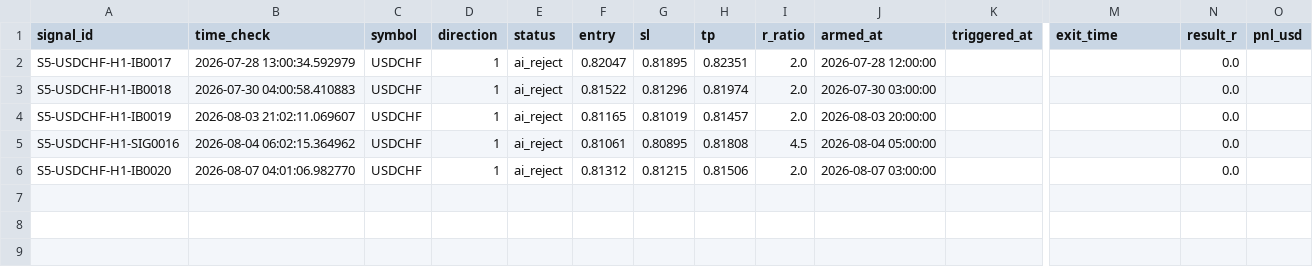
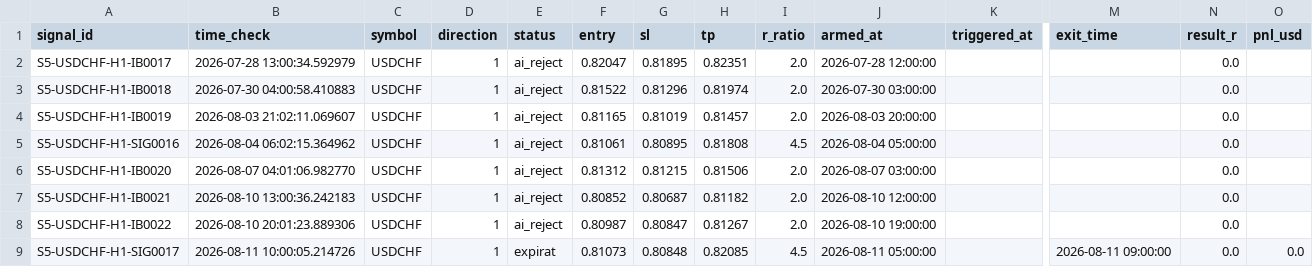
Before and after one commit to alexandrutarnicer-ai/trading-bot, a CSV file: data/live_signals/session5/outcomes.csv, drawn as a sheet; only a part is shown, gaps mark what is left out; rows hold the shown columns only; the diff names each change by its address in the sheet, - before the commit and + after, or states it on an @@ line.

```diff
--- a/data/live_signals/session5/outcomes.csv
+++ b/data/live_signals/session5/outcomes.csv
+row 7: S5-USDCHF-H1-IB0021 | 2026-08-10 13:00:36.242183 | USDCHF | 1 | ai_reject | 0.80852 | 0.80687 | 0.81182 | 2.0 | 2026-08-10 12:00:00 |  |  | 0.0
+row 8: S5-USDCHF-H1-IB0022 | 2026-08-10 20:01:23.889306 | USDCHF | 1 | ai_reject | 0.80987 | 0.80847 | 0.81267 | 2.0 | 2026-08-10 19:00:00 |  |  | 0.0
+row 9: S5-USDCHF-H1-SIG0017 | 2026-08-11 10:00:05.214726 | USDCHF | 1 | expirat | 0.81073 | 0.80848 | 0.82085 | 4.5 | 2026-08-11 05:00:00 |  | 2026-08-11 09:00:00 | 0.0 | 0.0
```
Also changed, not shown: data/live_signals/session1/outcomes.csv, data/live_signals/session7/outcomes.csv, 26 other files.
